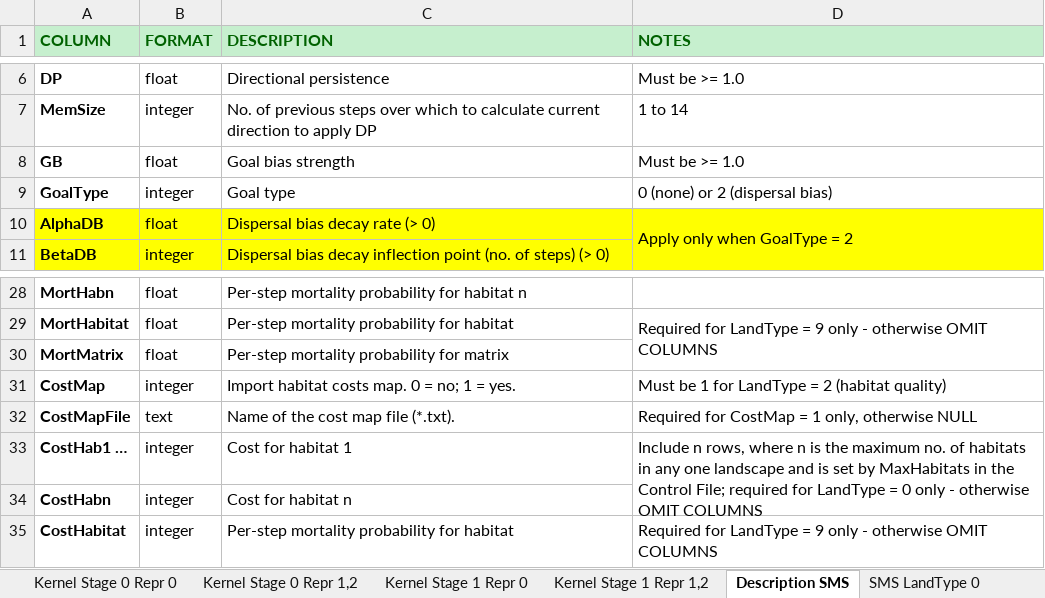
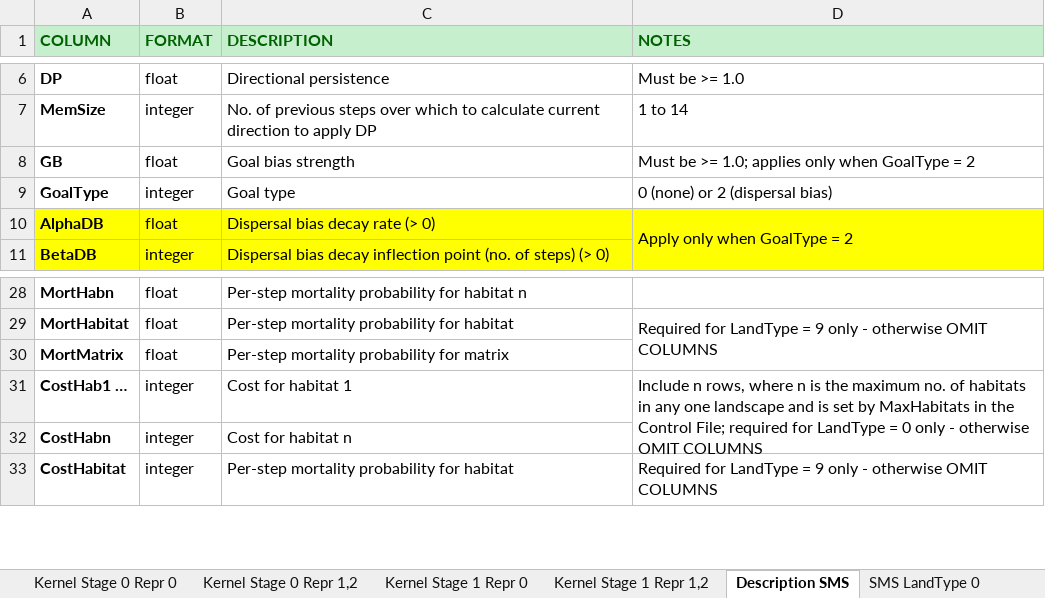
Before and after one commit to RangeShifter/RangeShiftR-pkg, an Excel workbook: doc/Manual/Batchmode/TransferFile.xlsx, sheet Description SMS, drawn as a sheet; only a part is shown, gaps mark what is left out; values as stored, in another font and other column widths than the file's, no borders; the diff names each change by its address in the sheet, - before the commit and + after, or states it on an @@ line.

```diff
--- a/doc/Manual/Batchmode/TransferFile.xlsx (sheet Description SMS)
+++ b/doc/Manual/Batchmode/TransferFile.xlsx (sheet Description SMS)
-D8 (NOTES): Must be >= 1.0
+D8 (NOTES): Must be >= 1.0; applies only when GoalType = 2
-row 31: CostMap | integer | Import habitat costs map. 0 = no; 1 = yes. | Must be 1 for LandType = 2 (habitat quality)
-row 32: CostMapFile | text | Name of the cost map file (*.txt). | Required for CostMap = 1 only, otherwise NULL
```
Also changed, not shown: sheet SMS LandType 2, sheet SMS LandType 9, sheet SMS LandType 0, doc/RS_v2.0_distribution.xlsx, 13 other files.
